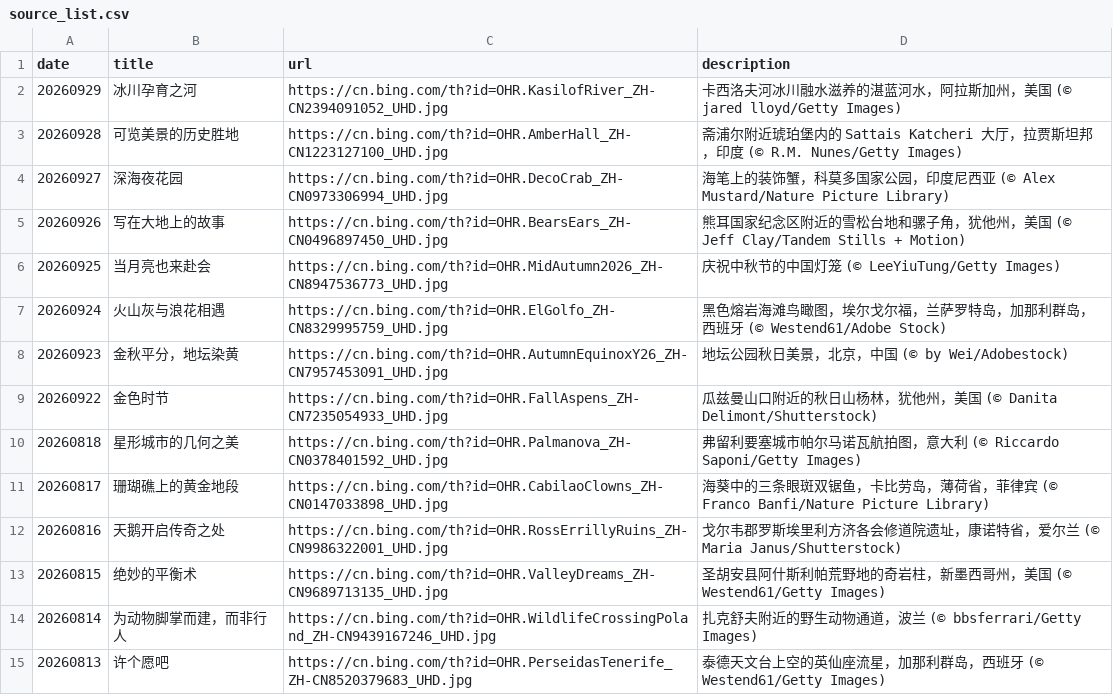
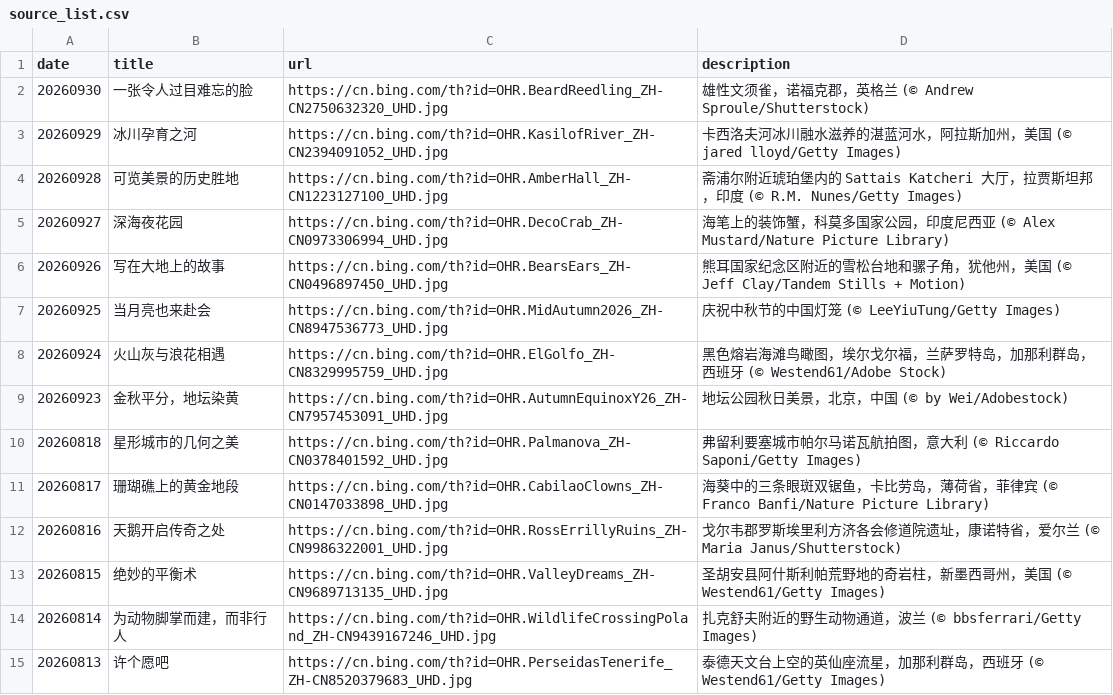
Before and after one commit to chnbsdan/bw, a CSV file: source_list.csv, drawn as a sheet; only a part is shown.

```diff
--- a/source_list.csv
+++ b/source_list.csv
@@ -1,2 +1,3 @@
 date,title,url,description
+20260930,一张令人过目难忘的脸,https://cn.bing.com/th?id=OHR.BeardReedling_ZH-CN2750632320_UHD.jpg,雄性文须雀，诺福克郡，英格兰 (© Andrew Sproule/Shutterstock)
 20260929,冰川孕育之河,https://cn.bing.com/th?id=OHR.KasilofRiver_ZH-CN2394091052_UHD.jpg,卡西洛夫河冰川融水滋养的湛蓝河水，阿拉斯加州，美国 (© jared lloyd/Getty Images)
@@ -8,3 +9,2 @@ date,title,url,description
 20260923,金秋平分，地坛染黄,https://cn.bing.com/th?id=OHR.AutumnEquinoxY26_ZH-CN7957453091_UHD.jpg,地坛公园秋日美景，北京，中国 (© by Wei/Adobestock)
-20260922,金色时节,https://cn.bing.com/th?id=OHR.FallAspens_ZH-CN7235054933_UHD.jpg,瓜兹曼山口附近的秋日山杨林，犹他州，美国 (© Danita Delimont/Shutterstock)
 20260818,星形城市的几何之美,https://cn.bing.com/th?id=OHR.Palmanova_ZH-CN0378401592_UHD.jpg,弗留利要塞城市帕尔马诺瓦航拍图，意大利 (© Riccardo Saponi/Getty Images)
```
Also changed, not shown: 2 other files.
